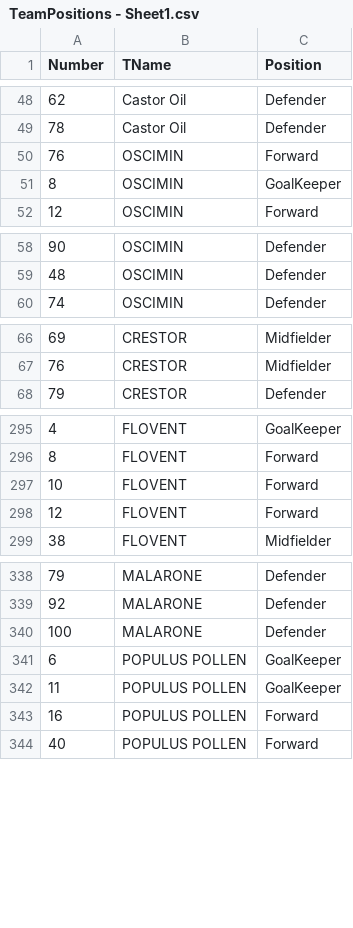
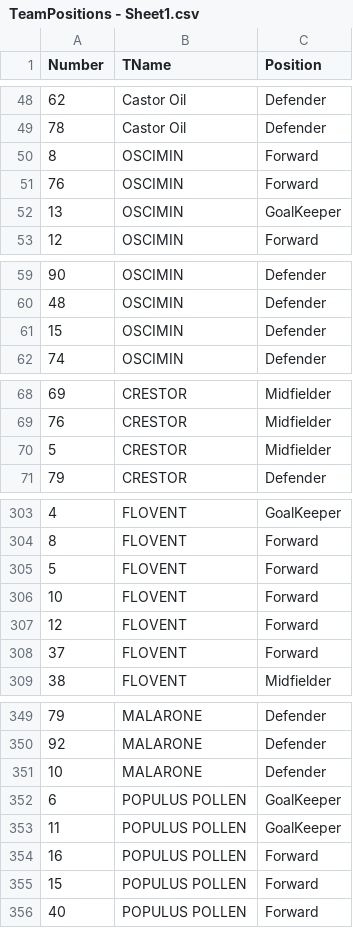
Before and after one commit to cwkhhd/CS470GroupProject, a CSV file: MOCK_DATA/TeamPositions - Sheet1.csv, drawn as a sheet; only a part is shown, gaps mark what is left out; the diff covers the shown part only.

```diff
--- a/MOCK_DATA/TeamPositions - Sheet1.csv
+++ b/MOCK_DATA/TeamPositions - Sheet1.csv
@@ -49,4 +49,5 @@ Number,TName,Position
 78,Castor Oil,Defender
+8,OSCIMIN,Forward
 76,OSCIMIN,Forward
-8,OSCIMIN,GoalKeeper
+13,OSCIMIN,GoalKeeper
 12,OSCIMIN,Forward
@@ -59,2 +60,3 @@ Number,TName,Position
 48,OSCIMIN,Defender
+15,OSCIMIN,Defender
 74,OSCIMIN,Defender
@@ -67,2 +69,3 @@ Number,TName,Position
 76,CRESTOR,Midfielder
+5,CRESTOR,Midfielder
 79,CRESTOR,Defender
@@ -296,4 +304,6 @@ Number,TName,Position
 8,FLOVENT,Forward
+5,FLOVENT,Forward
 10,FLOVENT,Forward
 12,FLOVENT,Forward
+37,FLOVENT,Forward
 38,FLOVENT,Midfielder
@@ -339,3 +350,3 @@ Number,TName,Position
 92,MALARONE,Defender
-100,MALARONE,Defender
+10,MALARONE,Defender
 6,POPULUS POLLEN,GoalKeeper
@@ -343,2 +354,3 @@ Number,TName,Position
 16,POPULUS POLLEN,Forward
+15,POPULUS POLLEN,Forward
 40,POPULUS POLLEN,Forward
```
Also changed, not shown: 6 added rows and 2 edited cells elsewhere in this file, MOCK_DATA/PlayerData.csv.
